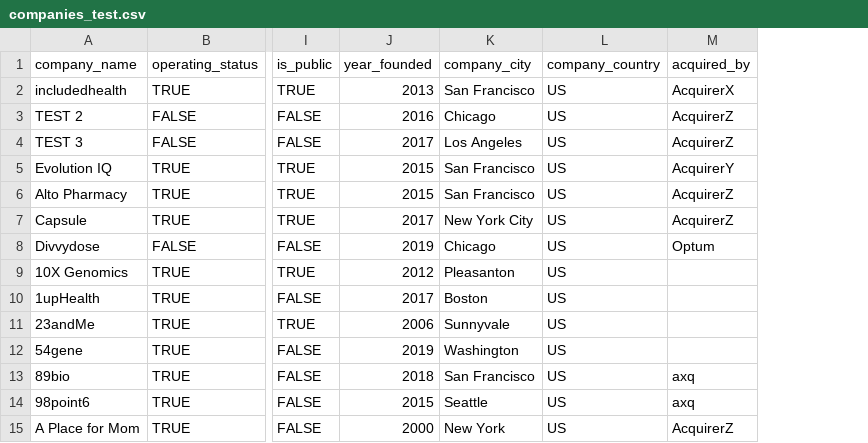
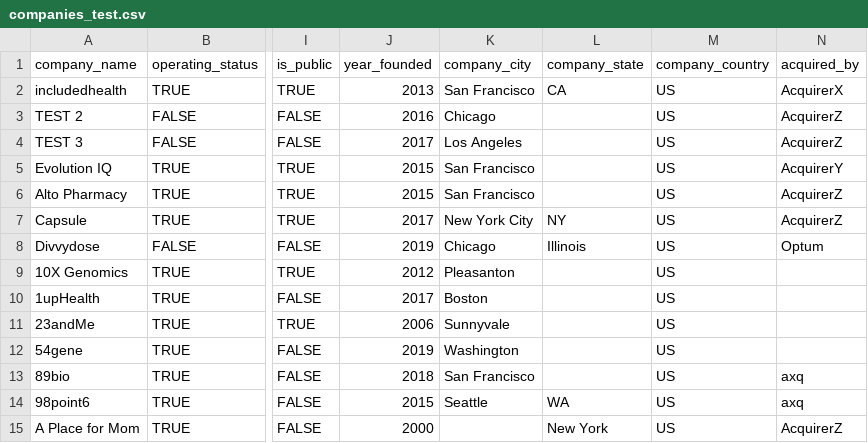
Before and after one commit to khanderz/pharmdv3, a CSV file: lib/seeds/companies_test.csv, drawn as a sheet; only a part is shown, gaps mark what is left out; the diff names each change by its address in the sheet, - before the commit and + after, or states it on an @@ line.

Commit message:
seed fixed

```diff
--- a/lib/seeds/companies_test.csv
+++ b/lib/seeds/companies_test.csv
+column L (company_state), rows 2-15: CA |  |  |  |  | NY | Illinois |  |  |  |  |  | WA | New York
-K15 (company_city): New York
+K15 (company_city): (empty)
```
Also changed, not shown: 1 other file.
